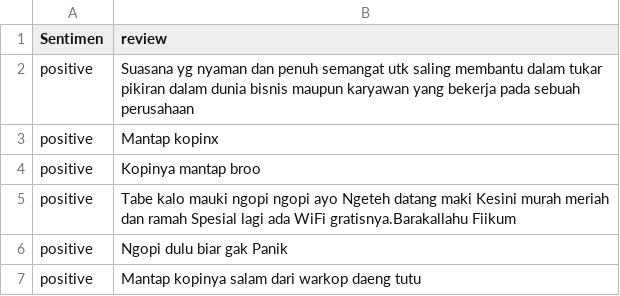
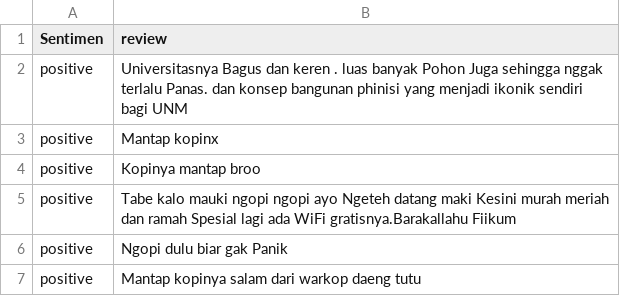
Before and after one commit to Gibransayang/MachineLearningTercinta, a CSV file: salemo 61 ok banget kodong terakhirmi.csv, drawn as a sheet; only a part is shown.

Commit message:
Add files via upload

```diff
--- a/salemo 61 ok banget kodong terakhirmi.csv
+++ b/salemo 61 ok banget kodong terakhirmi.csv
@@ -1,3 +1,3 @@
 Sentimen,review
-positive,Suasana yg nyaman dan penuh semangat utk saling membantu dalam tukar pikiran dalam dunia bisnis maupun karyawan yang bekerja pada sebuah perusahaan
+positive,Universitasnya Bagus dan keren . luas banyak Pohon Juga sehingga nggak terlalu Panas. dan konsep bangunan phinisi yang menjadi ikonik sendiri bagi UNM
 positive,Mantap kopinx
```
